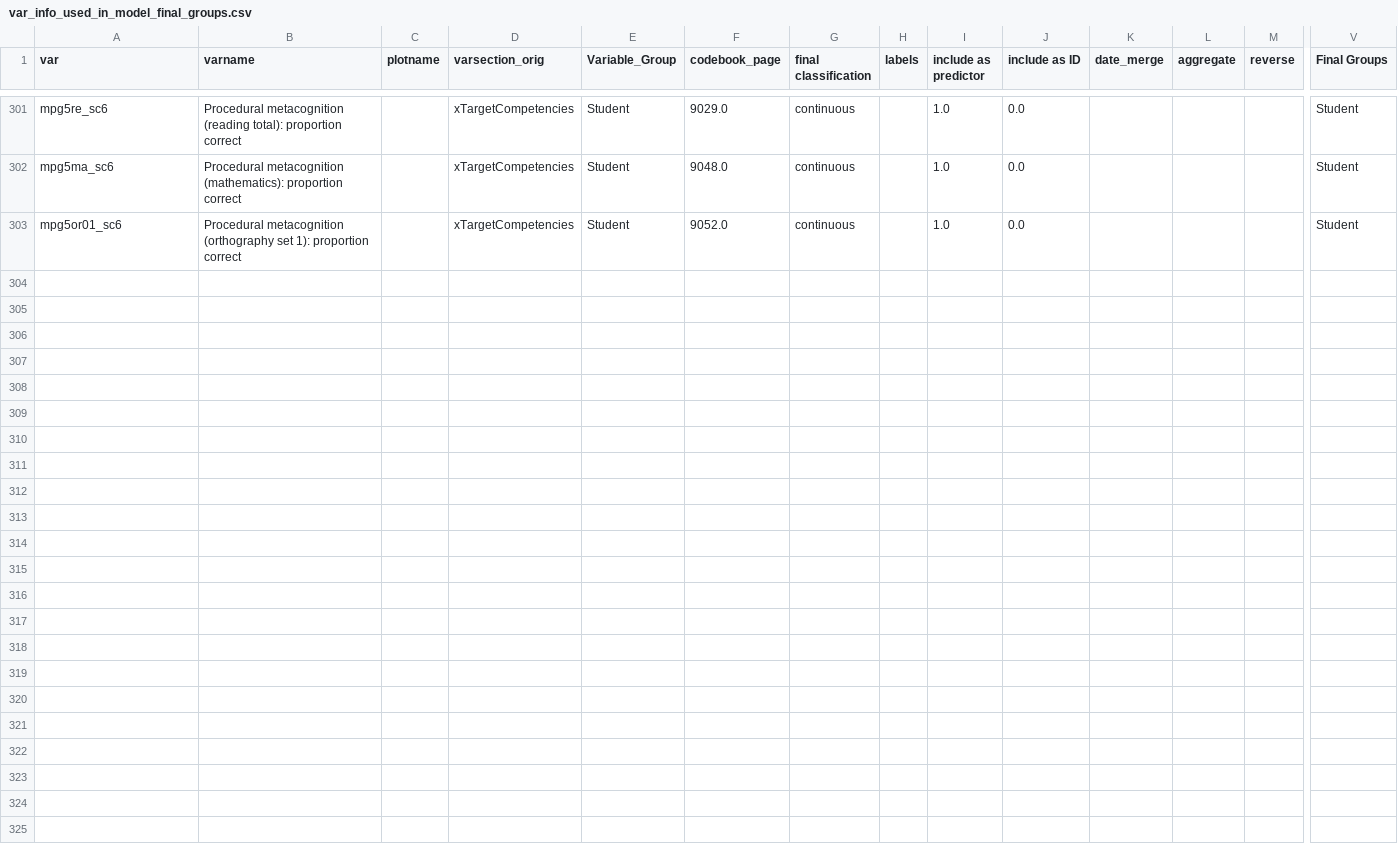
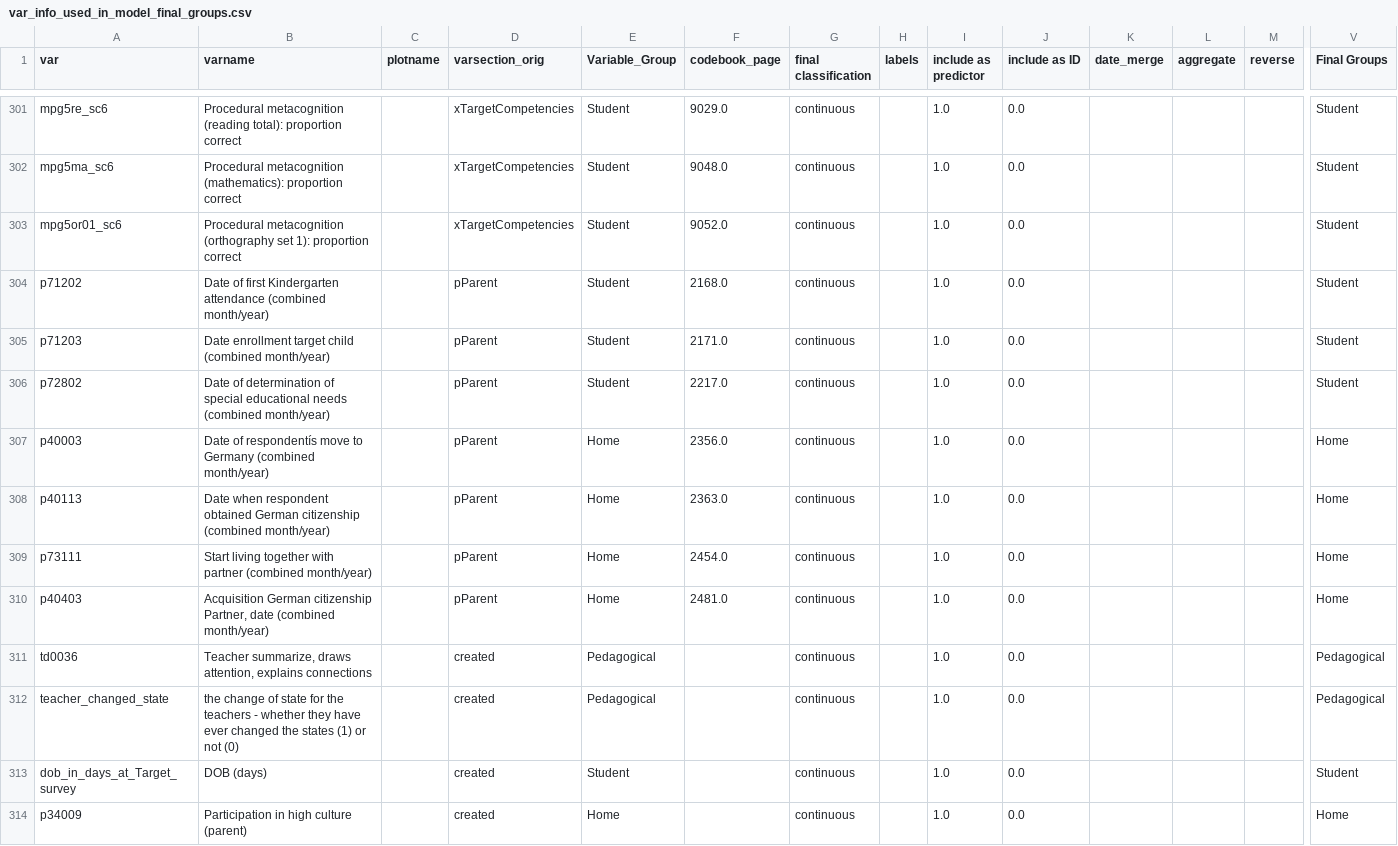
Before and after one commit to Rosa-Lavelle-Hill/neps-ml-v2, a CSV file: Data/Meta/var_info_used_in_model_final_groups.csv, drawn as a sheet; only a part is shown, gaps mark what is left out; rows hold the shown columns only; the diff covers the shown part only; the diff names each change by its address in the sheet, - before the commit and + after, or states it on an @@ line.

Commit message:
add updates to final var info used in model file, new vars grouped and descriptions added

```diff
--- a/Data/Meta/var_info_used_in_model_final_groups.csv
+++ b/Data/Meta/var_info_used_in_model_final_groups.csv
+row 304: p71202 | Date of first Kindergarten attendance (combined month/year) |  | pParent | Student | 2168.0 | continuous |  | 1.0 | 0.0 |  |  |  | Student
+row 305: p71203 | Date enrollment target child (combined month/year) |  | pParent | Student | 2171.0 | continuous |  | 1.0 | 0.0 |  |  |  | Student
+row 306: p72802 | Date of determination of special educational needs (combined month/year) |  | pParent | Student | 2217.0 | continuous |  | 1.0 | 0.0 |  |  |  | Student
+row 307: p40003 | Date of respondentís move to Germany (combined month/year) |  | pParent | Home | 2356.0 | continuous |  | 1.0 | 0.0 |  |  |  | Home
+row 308: p40113 | Date when respondent obtained German citizenship (combined month/year) |  | pParent | Home | 2363.0 | continuous |  | 1.0 | 0.0 |  |  |  | Home
+row 309: p73111 | Start living together with partner (combined month/year) |  | pParent | Home | 2454.0 | continuous |  | 1.0 | 0.0 |  |  |  | Home
+row 310: p40403 | Acquisition German citizenship Partner, date (combined month/year) |  | pParent | Home | 2481.0 | continuous |  | 1.0 | 0.0 |  |  |  | Home
+row 311: td0036 | Teacher summarize, draws attention, explains connections |  | created | Pedagogical |  | continuous |  | 1.0 | 0.0 |  |  |  | Pedagogical
+row 312: teacher_changed_state | the change of state for the teachers - whether they have ever changed the states (1) or not (0) |  | created | Pedagogical |  | continuous |  | 1.0 | 0.0 |  |  |  | Pedagogical
+row 313: dob_in_days_at_Target_survey | DOB (days) |  | created | Student |  | continuous |  | 1.0 | 0.0 |  |  |  | Student
+row 314: p34009 | Participation in high culture (parent) |  | created | Home |  | continuous |  | 1.0 | 0.0 |  |  |  | Home
```
Also changed, not shown: 11 added rows and 6 edited cells elsewhere in this file, Data/Meta/final_categorical_variables_after_preprocessing.csv, Outputs/IV_correlations/dropped_vars_above_0.7.csv, 10 other files.
